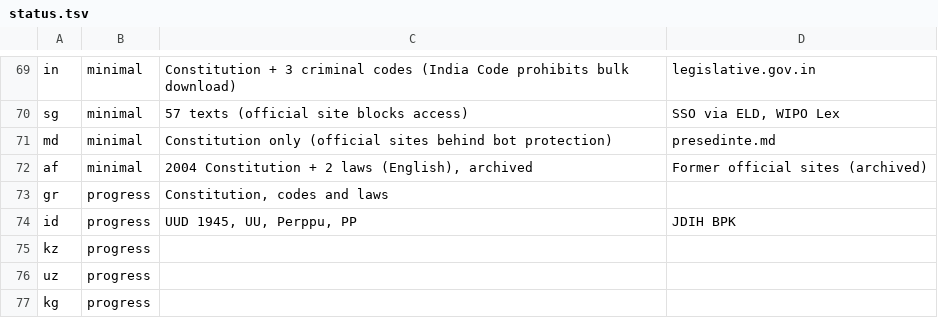
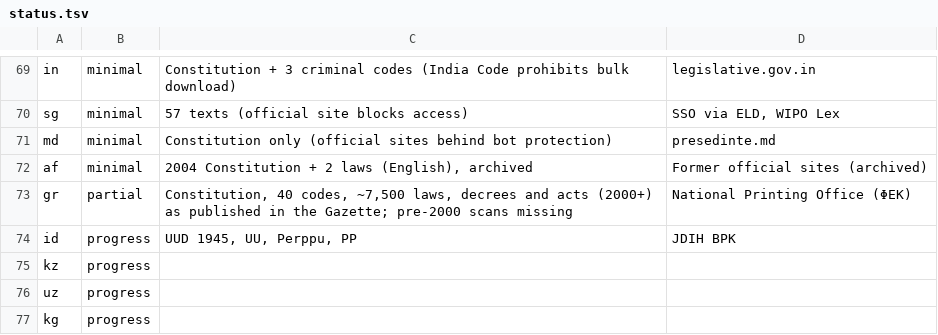
Before and after one commit to LawCodex/.github, a TSV file: scripts/status.tsv, drawn as a sheet; only a part is shown, gaps mark what is left out.

```diff
--- a/scripts/status.tsv
+++ b/scripts/status.tsv
@@ -72,3 +72,3 @@ md	minimal	Constitution only (official sites behind bot protection)	presedinte.m
 af	minimal	2004 Constitution + 2 laws (English), archived	Former official sites (archived)
-gr	progress	Constitution, codes and laws	
+gr	partial	Constitution, 40 codes, ~7,500 laws, decrees and acts (2000+) as published in the Gazette; pre-2000 scans missing	National Printing Office (ΦΕΚ)
 id	progress	UUD 1945, UU, Perppu, PP	JDIH BPK
```
Also changed, not shown: 1 other file.
